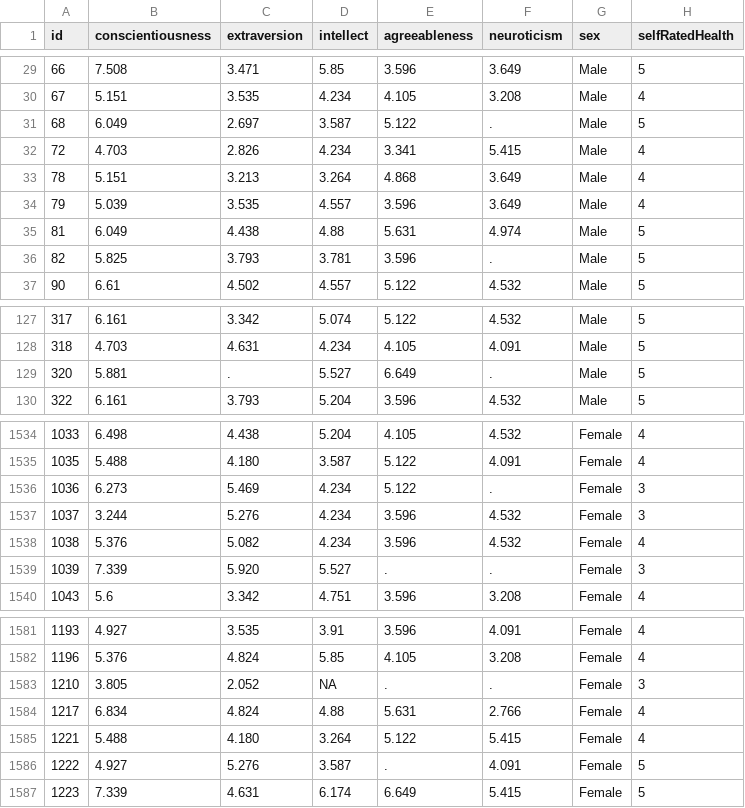
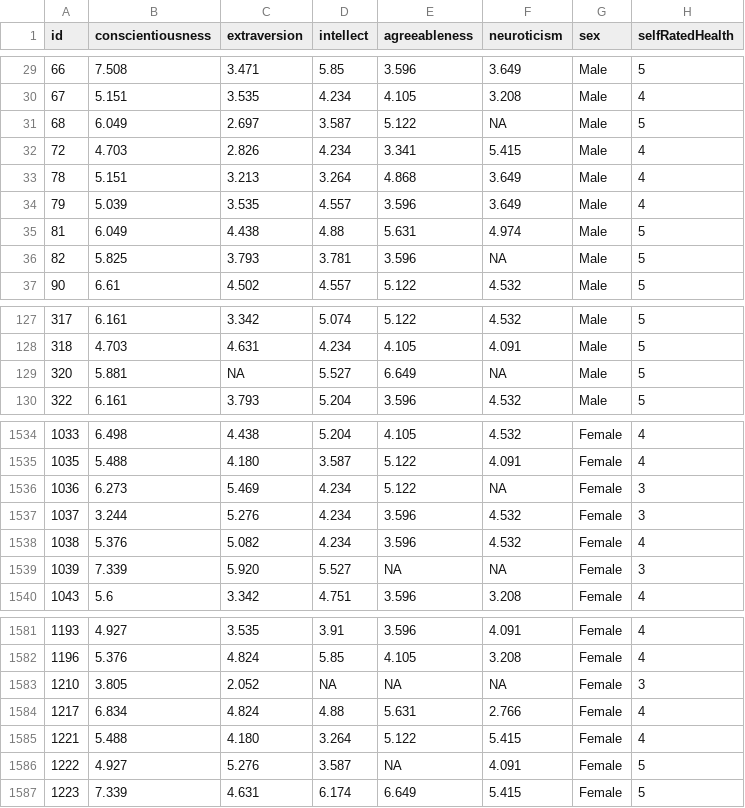
Before and after one commit to resbaz/Introduction-to-programming-concepts-7Sept2016, a CSV file: data/THCombo051311.csv, drawn as a sheet; only a part is shown, gaps mark what is left out; the diff covers the shown part only; the diff names each change by its address in the sheet, - before the commit and + after, or states it on an @@ line.

```diff
--- a/data/THCombo051311.csv
+++ b/data/THCombo051311.csv
-F31 (neuroticism): .
+F31 (neuroticism): NA
-F36 (neuroticism): .
+F36 (neuroticism): NA
-C129 (extraversion): .
+C129 (extraversion): NA
-F129 (neuroticism): .
+F129 (neuroticism): NA
-F1536 (neuroticism): .
+F1536 (neuroticism): NA
-E1539 (agreeableness): .
+E1539 (agreeableness): NA
-F1539 (neuroticism): .
+F1539 (neuroticism): NA
-E1583 (agreeableness): .
+E1583 (agreeableness): NA
-F1583 (neuroticism): .
+F1583 (neuroticism): NA
-E1586 (agreeableness): .
+E1586 (agreeableness): NA
```
Also changed, not shown: 54 edited cells elsewhere in this file, 6 other files.
